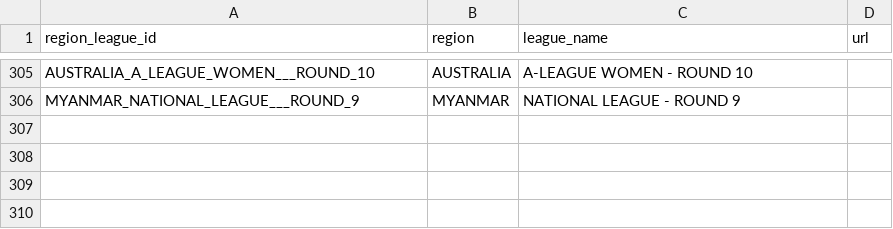
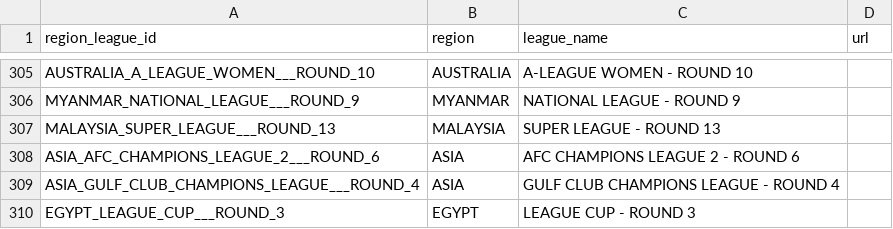
Before and after one commit to copyemechijam/LeoBook, a CSV file: DB/region_league.csv, drawn as a sheet; only a part is shown, gaps mark what is left out.

```diff
--- a/DB/region_league.csv
+++ b/DB/region_league.csv
@@ -306 +306,5 @@ AUSTRALIA_A_LEAGUE_WOMEN___ROUND_10,AUSTRALIA,A-LEAGUE WOMEN - ROUND 10,
 MYANMAR_NATIONAL_LEAGUE___ROUND_9,MYANMAR,NATIONAL LEAGUE - ROUND 9,
+MALAYSIA_SUPER_LEAGUE___ROUND_13,MALAYSIA,SUPER LEAGUE - ROUND 13,
+ASIA_AFC_CHAMPIONS_LEAGUE_2___ROUND_6,ASIA,AFC CHAMPIONS LEAGUE 2 - ROUND 6,
+ASIA_GULF_CLUB_CHAMPIONS_LEAGUE___ROUND_4,ASIA,GULF CLUB CHAMPIONS LEAGUE - ROUND 4,
+EGYPT_LEAGUE_CUP___ROUND_3,EGYPT,LEAGUE CUP - ROUND 3,
```
Also changed, not shown: DB/teams.csv, 5 other files.
